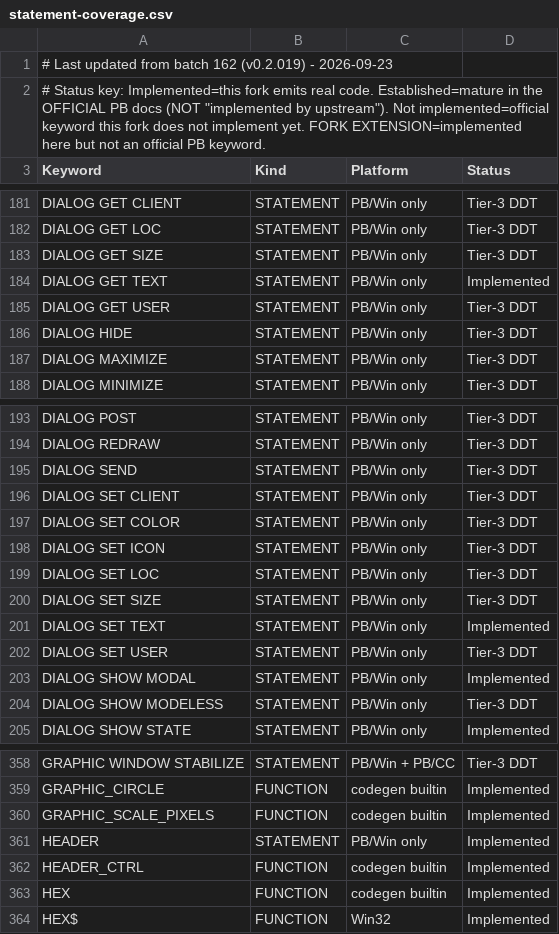
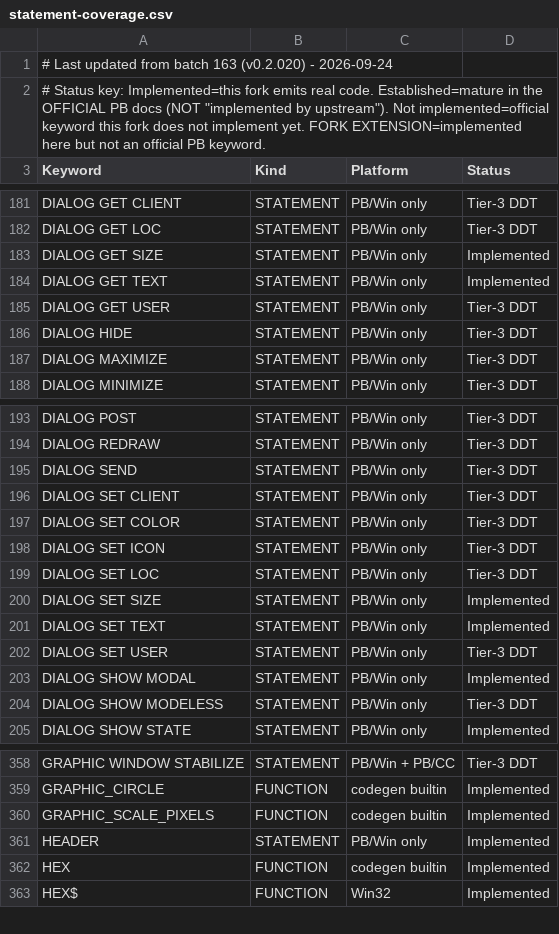
Before and after one commit to hanlokesu/powerbasilisk, a CSV file: docs/statement-coverage.csv, drawn as a sheet; only a part is shown, gaps mark what is left out.

Commit message:
batch 163: DIALOG GET SIZE / SET SIZE + delete unreachable PROGRESSBAR / HEADER_CTRL stubs
- DIALOG GET SIZE / DIALOG SET SIZE now emit real calls. Both work in dialog
  units through the same GetDialogBaseUnits() conversion DIALOG NEW already
  uses, matching dialog_get_size.htm / dialog_set_size.htm (the PIXELS option
  is still unimplemented, so every dialog here is a dialog-unit dialog).
- Deleted pb_progressbar / pb_header: unreachable (the parser only ever emits
  the official syntax names, so the PROGRESSBAR / HEADER_CTRL codegen arms
  could never fire) and semantically wrong (both treated hDlg as a control
  handle and ignored the id). The eleven per-statement functions added in
  batch 159, which resolve the control with GetDlgItem(hDlg, id), are the real
  implementation. The stale HEADER_CTRL row is gone from the coverage matrix.
- coverage: 737 rows / 488 implemented / 148 established / 0 not implemented
  / 100 Tier-3 DDT / 1 fork extension / 636 available.
- tests: examples/batch163_test.bas round-trips 320x200 and 500x360 (exit 0);
  real call instructions verified in the generated IR; example probe 178/178;
  official regression 15/15; fmt + clippy + release build all clean.

```diff
--- a/docs/statement-coverage.csv
+++ b/docs/statement-coverage.csv
@@ -1,2 +1,2 @@
-# Last updated from batch 162 (v0.2.019) - 2026-09-23,,,,
+# Last updated from batch 163 (v0.2.020) - 2026-09-24,,,,
 "# Status key: Implemented=this fork emits real code. Established=mature in the OFFICIAL PB docs (NOT ""implemented by upstream""). Not implemented=official keyword this fork does not implement yet. FORK EXTENSION=implemented here but not an official PB keyword.",,,
@@ -182,3 +182,3 @@ DIALOG GET CLIENT,STATEMENT,PB/Win only,Tier-3 DDT
 DIALOG GET LOC,STATEMENT,PB/Win only,Tier-3 DDT
-DIALOG GET SIZE,STATEMENT,PB/Win only,Tier-3 DDT
+DIALOG GET SIZE,STATEMENT,PB/Win only,Implemented
 DIALOG GET TEXT,STATEMENT,PB/Win only,Implemented
@@ -199,3 +199,3 @@ DIALOG SET ICON,STATEMENT,PB/Win only,Tier-3 DDT
 DIALOG SET LOC,STATEMENT,PB/Win only,Tier-3 DDT
-DIALOG SET SIZE,STATEMENT,PB/Win only,Tier-3 DDT
+DIALOG SET SIZE,STATEMENT,PB/Win only,Implemented
 DIALOG SET TEXT,STATEMENT,PB/Win only,Implemented
@@ -361,3 +361,2 @@ GRAPHIC_SCALE_PIXELS,FUNCTION,codegen builtin,Implemented
 HEADER,STATEMENT,PB/Win only,Implemented
-HEADER_CTRL,FUNCTION,codegen builtin,Implemented
 HEX,FUNCTION,codegen builtin,Implemented
```
Also changed, not shown: 6 other files.
